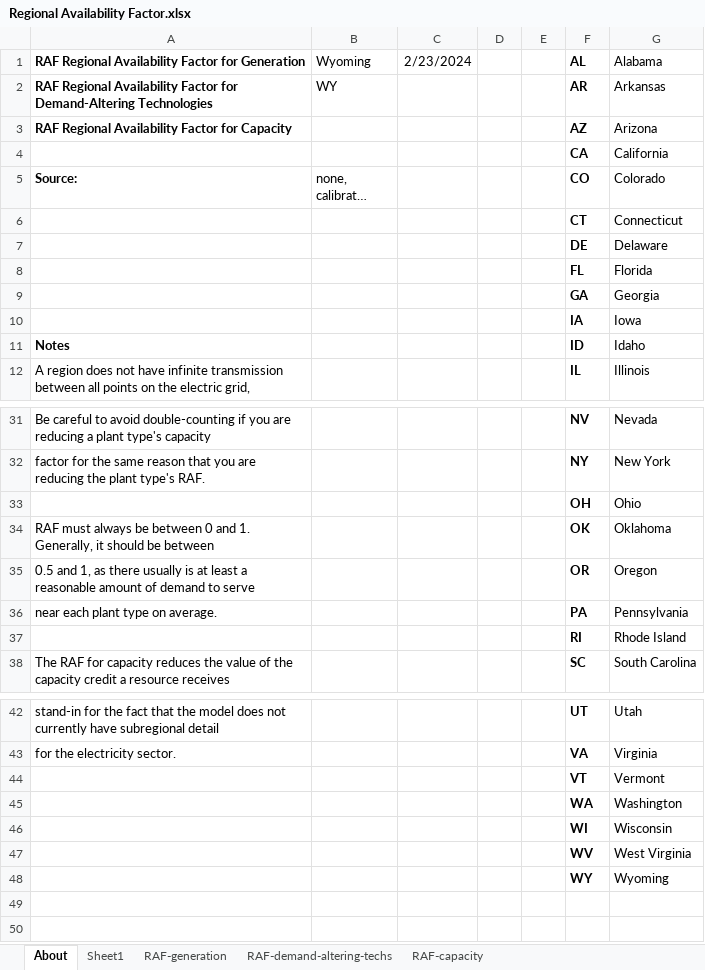
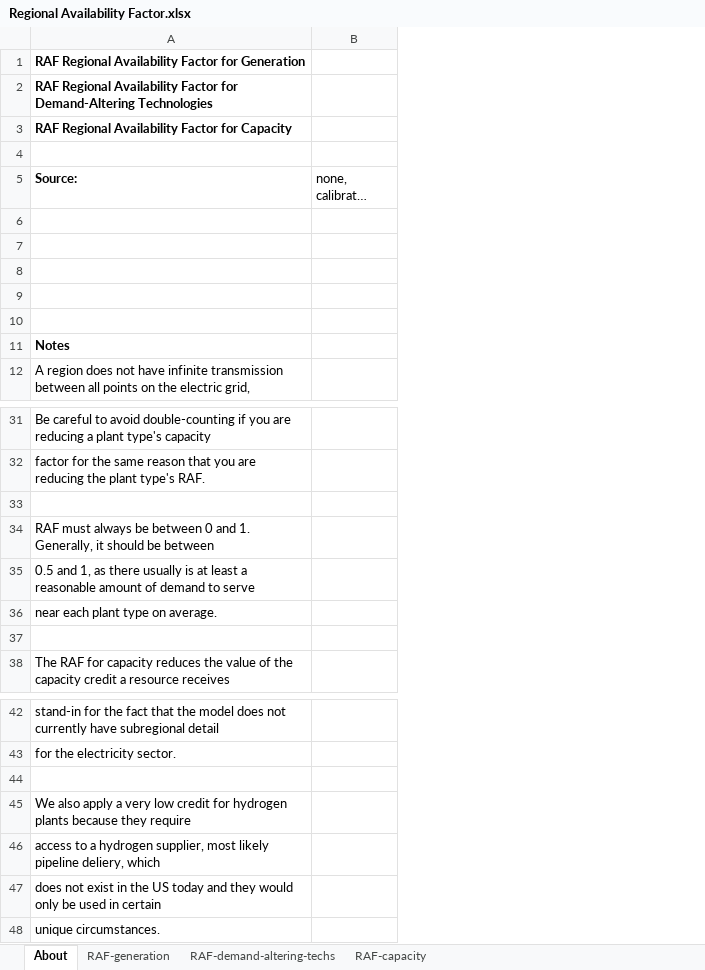
Before and after one commit to EnergyInnovation/eps-wyoming, an Excel workbook: InputData/elec/RAF/Regional Availability Factor.xlsx, sheet About, drawn as a sheet; only a part is shown, gaps mark what is left out; long unchanged cells end in …; values as stored, in another font and other column widths than the file's, no borders; the diff covers the shown part only; the diff names each change by its address in the sheet, - before the commit and + after, or states it on an @@ line.

```diff
--- a/InputData/elec/RAF/Regional Availability Factor.xlsx (sheet About)
+++ b/InputData/elec/RAF/Regional Availability Factor.xlsx (sheet About)
-sheet tab: Sheet1
-column C, row 1: 2/23/2024
-column D, empty
-column E, empty
-column F (CO), rows 1-4: AL | AR | AZ | CA; rows 6-12: CT | DE | FL | GA | IA | ID | IL; rows 31-38: NV | NY | OH | OK | OR | PA | RI | SC; rows 42-48: UT | VA | VT | WA | WI | WV | WY
-column G (Colorado), rows 1-4: Alabama | Arkansas | Arizona | California; rows 6-12: Connecticut | Delaware | Florida | Georgia | Iowa | Idaho | Illinois; rows 31-38: Nevada | New York | Ohio | Oklahoma | Oregon | Pennsylvania | Rhode Island | South Carolina; rows 42-48: Utah | Virginia | Vermont | Washington | Wisconsin | West Virginia | Wyoming
-B1 (none, calibrated variable): Wyoming
+B1 (none, calibrated variable): (empty)
-B2 (none, calibrated variable): WY
+B2 (none, calibrated variable): (empty)
-row 4:  |  |  |  |  | CA | California
+row 4: (empty)
-row 6:  |  |  |  |  | CT | Connecticut
+row 6: (empty)
-row 7:  |  |  |  |  | DE | Delaware
+row 7: (empty)
-row 8:  |  |  |  |  | FL | Florida
+row 8: (empty)
-row 9:  |  |  |  |  | GA | Georgia
+row 9: (empty)
-row 10:  |  |  |  |  | IA | Iowa
+row 10: (empty)
-row 33:  |  |  |  |  | OH | Ohio
+row 33: (empty)
-row 37:  |  |  |  |  | RI | Rhode Island
+row 37: (empty)
-row 44:  |  |  |  |  | VT | Vermont
+row 44: (empty)
-A45 (Source:): (empty)
+A45 (Source:): We also apply a very low credit for hydrogen plants because they require
-A46 (Source:): (empty)
+A46 (Source:): access to a hydrogen supplier, most likely pipeline deliery, which
-A47 (Source:): (empty)
+A47 (Source:): does not exist in the US today and they would only be used in certain
-A48 (Source:): (empty)
+A48 (Source:): unique circumstances.
```
Also changed, not shown: 4 edited cells elsewhere in this sheet, sheet RAF-generation, sheet RAF-capacity, formulas that keep their value, InputData/ctrl-settings/RACP/RPS Alternative Compliance Payment.xlsx, InputData/elec/RQSD/RPS Qualifying Source Definitions.xlsx, 33 other files.
